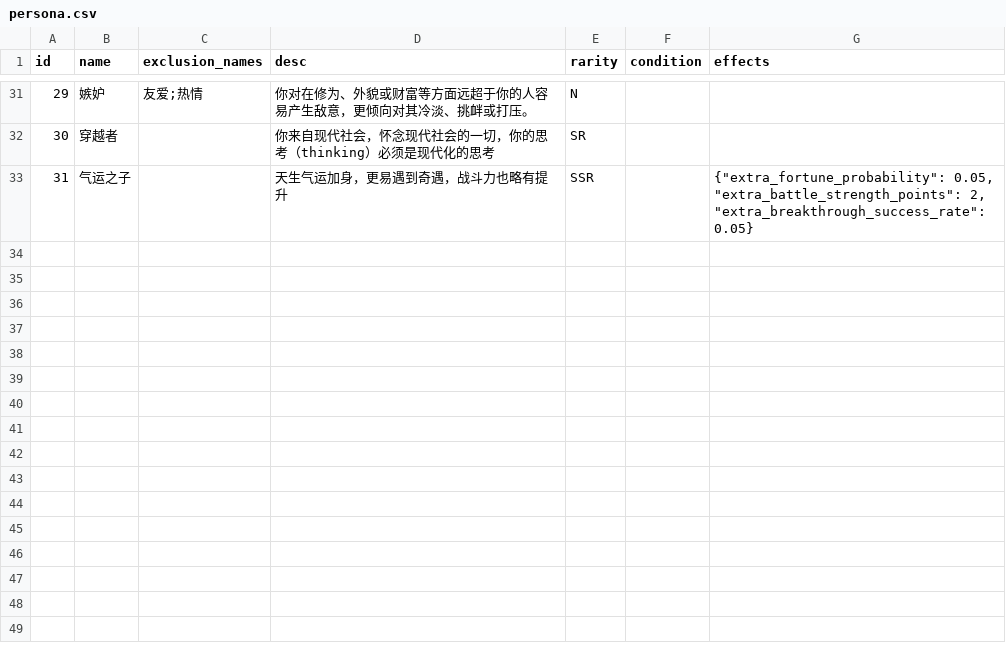
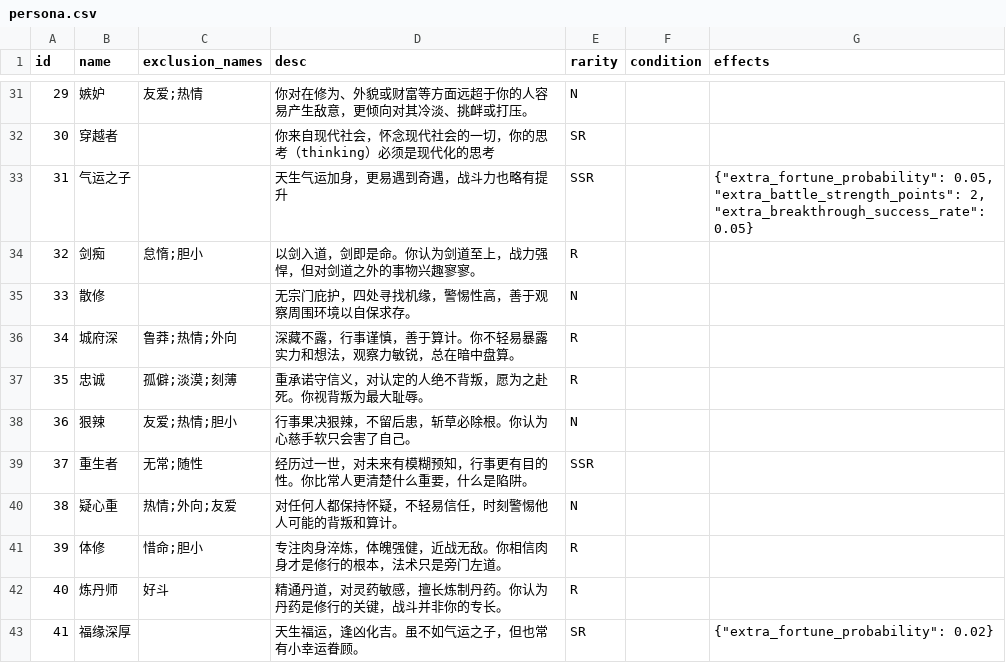
Before and after one commit to MutenRock/cultivation-world-simulator, a CSV file: static/game_configs/persona.csv, drawn as a sheet; only a part is shown, gaps mark what is left out; the diff names each change by its address in the sheet, - before the commit and + after, or states it on an @@ line.

Commit message:
add more persona effects

```diff
--- a/static/game_configs/persona.csv
+++ b/static/game_configs/persona.csv
+row 34: 32 | 剑痴 | 怠惰;胆小 | 以剑入道，剑即是命。你认为剑道至上，战力强悍，但对剑道之外的事物兴趣寥寥。 | R
+row 35: 33 | 散修 |  | 无宗门庇护，四处寻找机缘，警惕性高，善于观察周围环境以自保求存。 | N
+row 36: 34 | 城府深 | 鲁莽;热情;外向 | 深藏不露，行事谨慎，善于算计。你不轻易暴露实力和想法，观察力敏锐，总在暗中盘算。 | R
+row 37: 35 | 忠诚 | 孤僻;淡漠;刻薄 | 重承诺守信义，对认定的人绝不背叛，愿为之赴死。你视背叛为最大耻辱。 | R
+row 38: 36 | 狠辣 | 友爱;热情;胆小 | 行事果决狠辣，不留后患，斩草必除根。你认为心慈手软只会害了自己。 | N
+row 39: 37 | 重生者 | 无常;随性 | 经历过一世，对未来有模糊预知，行事更有目的性。你比常人更清楚什么重要，什么是陷阱。 | SSR
+row 40: 38 | 疑心重 | 热情;外向;友爱 | 对任何人都保持怀疑，不轻易信任，时刻警惕他人可能的背叛和算计。 | N
+row 41: 39 | 体修 | 惜命;胆小 | 专注肉身淬炼，体魄强健，近战无敌。你相信肉身才是修行的根本，法术只是旁门左道。 | R
+row 42: 40 | 炼丹师 | 好斗 | 精通丹道，对灵药敏感，擅长炼制丹药。你认为丹药是修行的关键，战斗并非你的专长。 | R
+row 43: 41 | 福缘深厚 |  | 天生福运，逢凶化吉。虽不如气运之子，但也常有小幸运眷顾。 | SR |  | {"extra_fortune_probability": 0.02}
```
